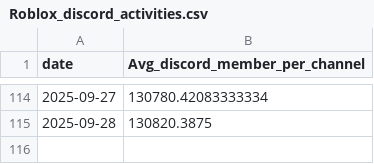
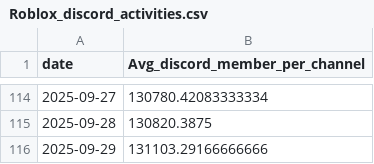
Before and after one commit to shiyu20000/Roblox-Game-Scraping, a CSV file: Roblox_discord_activities.csv, drawn as a sheet; only a part is shown, gaps mark what is left out.

```diff
--- a/Roblox_discord_activities.csv
+++ b/Roblox_discord_activities.csv
@@ -115 +115,2 @@ date,Avg_discord_member_per_channel
 2025-09-28,130820.3875
+2025-09-29,131103.29166666666
```
Also changed, not shown: youtube_results.csv.
